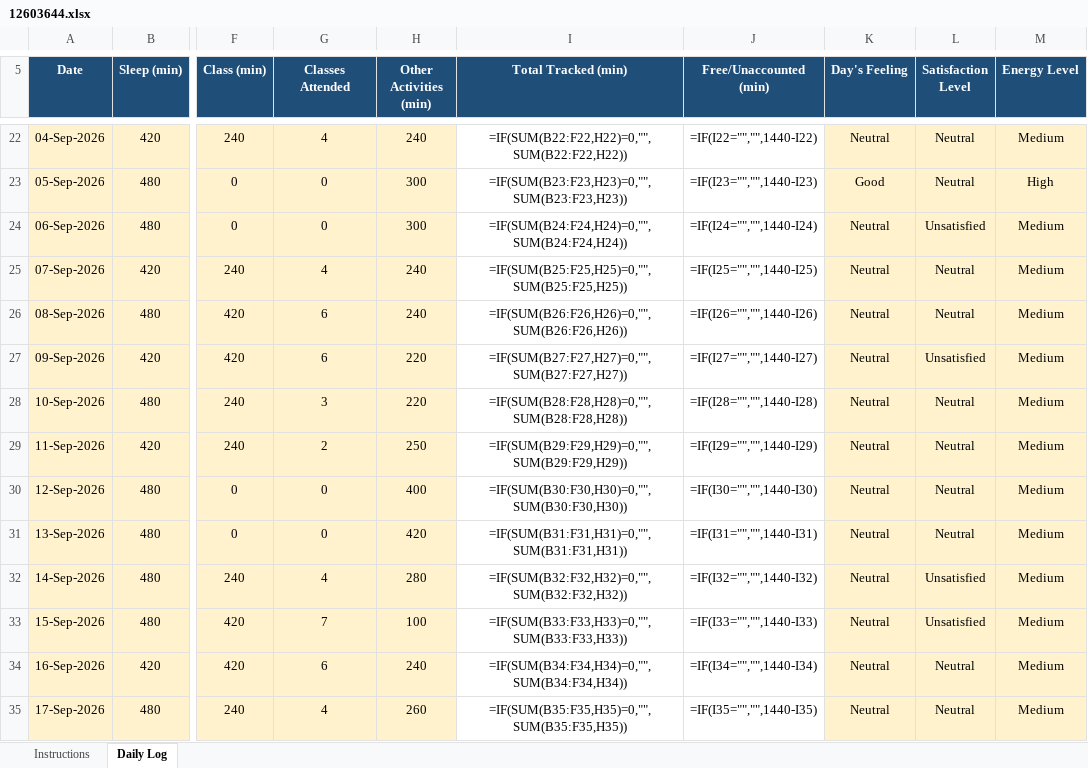
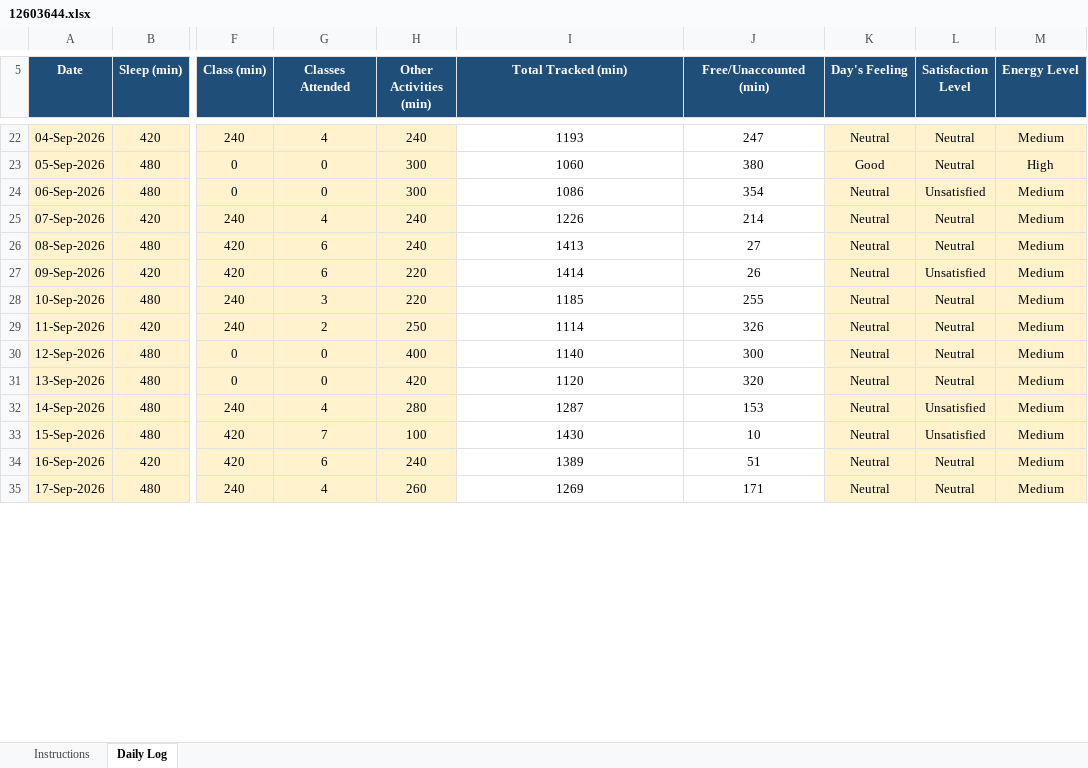
Before and after one commit to hritish2005/12603644, an Excel workbook: 12603644.xlsx, sheet Daily Log, drawn as a sheet; only a part is shown, gaps mark what is left out; values as stored, in another font and other column widths than the file's, no borders; formulas without a stored value are shown as written; conditional formats not drawn; the diff covers the shown part only; the diff names each change by its address in the sheet, - before the commit and + after, or states it on an @@ line.

Commit message:
Save daily task updates

```diff
--- a/12603644.xlsx (sheet Daily Log)
+++ b/12603644.xlsx (sheet Daily Log)
-I22 (Total Tracked (min)): =IF(SUM(B22:F22,H22)=0,"",SUM(B22:F22,H22))
+I22 (Total Tracked (min)): 1193
-J22 (Free/Unaccounted (min)): =IF(I22="","",1440-I22)
+J22 (Free/Unaccounted (min)): 247
-I23 (Total Tracked (min)): =IF(SUM(B23:F23,H23)=0,"",SUM(B23:F23,H23))
+I23 (Total Tracked (min)): 1060
-J23 (Free/Unaccounted (min)): =IF(I23="","",1440-I23)
+J23 (Free/Unaccounted (min)): 380
-I24 (Total Tracked (min)): =IF(SUM(B24:F24,H24)=0,"",SUM(B24:F24,H24))
+I24 (Total Tracked (min)): 1086
-J24 (Free/Unaccounted (min)): =IF(I24="","",1440-I24)
+J24 (Free/Unaccounted (min)): 354
-I25 (Total Tracked (min)): =IF(SUM(B25:F25,H25)=0,"",SUM(B25:F25,H25))
+I25 (Total Tracked (min)): 1226
-J25 (Free/Unaccounted (min)): =IF(I25="","",1440-I25)
+J25 (Free/Unaccounted (min)): 214
-I26 (Total Tracked (min)): =IF(SUM(B26:F26,H26)=0,"",SUM(B26:F26,H26))
+I26 (Total Tracked (min)): 1413
-J26 (Free/Unaccounted (min)): =IF(I26="","",1440-I26)
+J26 (Free/Unaccounted (min)): 27
-I27 (Total Tracked (min)): =IF(SUM(B27:F27,H27)=0,"",SUM(B27:F27,H27))
+I27 (Total Tracked (min)): 1414
-J27 (Free/Unaccounted (min)): =IF(I27="","",1440-I27)
+J27 (Free/Unaccounted (min)): 26
-I28 (Total Tracked (min)): =IF(SUM(B28:F28,H28)=0,"",SUM(B28:F28,H28))
+I28 (Total Tracked (min)): 1185
-J28 (Free/Unaccounted (min)): =IF(I28="","",1440-I28)
+J28 (Free/Unaccounted (min)): 255
-I29 (Total Tracked (min)): =IF(SUM(B29:F29,H29)=0,"",SUM(B29:F29,H29))
+I29 (Total Tracked (min)): 1114
-J29 (Free/Unaccounted (min)): =IF(I29="","",1440-I29)
+J29 (Free/Unaccounted (min)): 326
-I30 (Total Tracked (min)): =IF(SUM(B30:F30,H30)=0,"",SUM(B30:F30,H30))
+I30 (Total Tracked (min)): 1140
-J30 (Free/Unaccounted (min)): =IF(I30="","",1440-I30)
+J30 (Free/Unaccounted (min)): 300
-I31 (Total Tracked (min)): =IF(SUM(B31:F31,H31)=0,"",SUM(B31:F31,H31))
+I31 (Total Tracked (min)): 1120
-J31 (Free/Unaccounted (min)): =IF(I31="","",1440-I31)
+J31 (Free/Unaccounted (min)): 320
-I32 (Total Tracked (min)): =IF(SUM(B32:F32,H32)=0,"",SUM(B32:F32,H32))
+I32 (Total Tracked (min)): 1287
-J32 (Free/Unaccounted (min)): =IF(I32="","",1440-I32)
+J32 (Free/Unaccounted (min)): 153
-I33 (Total Tracked (min)): =IF(SUM(B33:F33,H33)=0,"",SUM(B33:F33,H33))
+I33 (Total Tracked (min)): 1430
-J33 (Free/Unaccounted (min)): =IF(I33="","",1440-I33)
+J33 (Free/Unaccounted (min)): 10
-I34 (Total Tracked (min)): =IF(SUM(B34:F34,H34)=0,"",SUM(B34:F34,H34))
+I34 (Total Tracked (min)): 1389
-J34 (Free/Unaccounted (min)): =IF(I34="","",1440-I34)
+J34 (Free/Unaccounted (min)): 51
-I35 (Total Tracked (min)): =IF(SUM(B35:F35,H35)=0,"",SUM(B35:F35,H35))
+I35 (Total Tracked (min)): 1269
-J35 (Free/Unaccounted (min)): =IF(I35="","",1440-I35)
+J35 (Free/Unaccounted (min)): 171
```
Also changed, not shown: other rows of this sheet, 2 other files.
